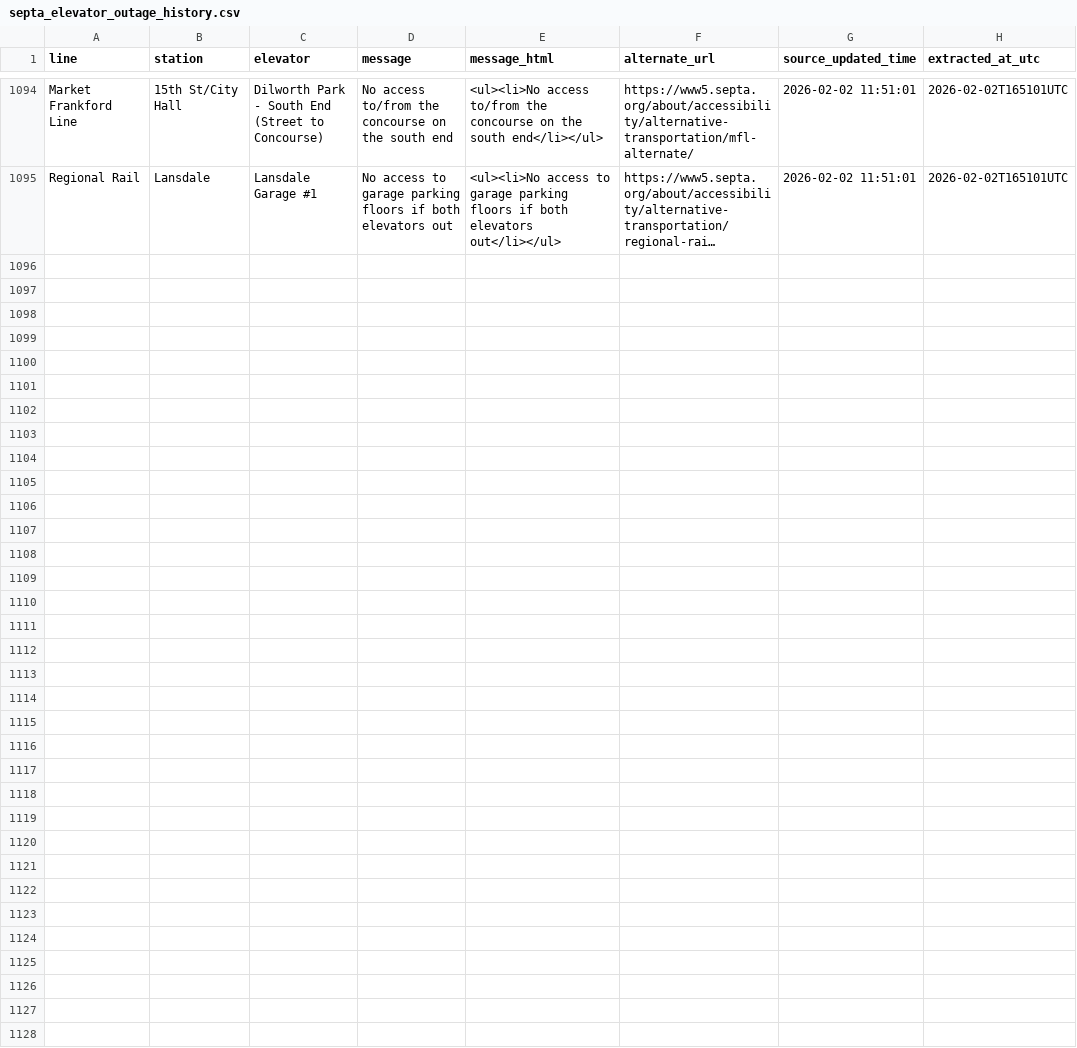
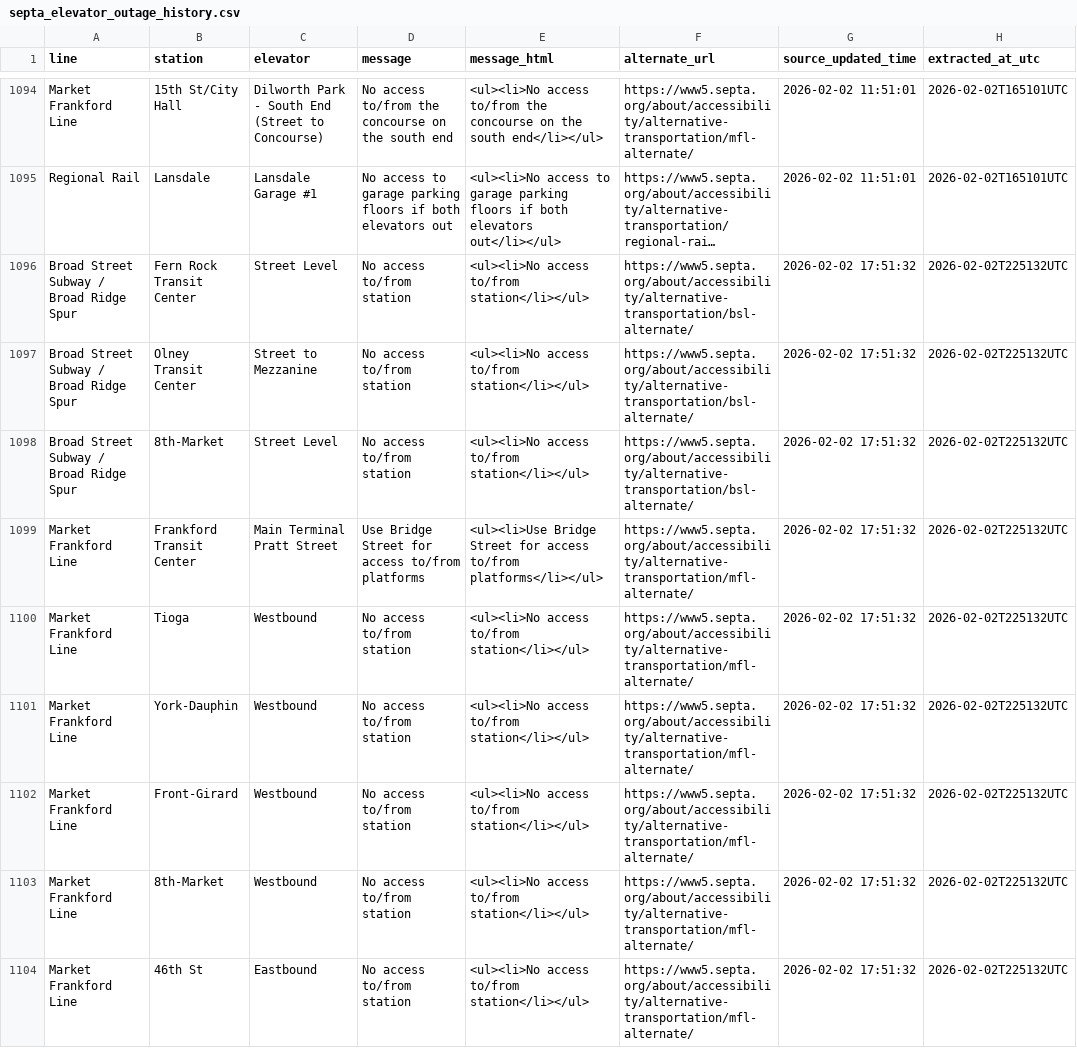
Before and after one commit to anyamemensah/data-archive, a CSV file: data/septa_elevator_outages/septa_elevator_outage_history.csv, drawn as a sheet; only a part is shown, gaps mark what is left out; long unchanged cells end in …; the diff covers the shown part only; the diff names each change by its address in the sheet, - before the commit and + after, or states it on an @@ line.

```diff
--- a/data/septa_elevator_outages/septa_elevator_outage_history.csv
+++ b/data/septa_elevator_outages/septa_elevator_outage_history.csv
+row 1096: Broad Street Subway / Broad Ridge Spur | Fern Rock Transit Center | Street Level | No access to/from station | <ul><li>No access to/from station</li></ul> | https://www5.septa.org/about/accessibility/alternative-transportation/bsl-alternate/ | 2026-02-02 17:51:32 | 2026-02-02T225132UTC
+row 1097: Broad Street Subway / Broad Ridge Spur | Olney Transit Center | Street to Mezzanine | No access to/from station | <ul><li>No access to/from station</li></ul> | https://www5.septa.org/about/accessibility/alternative-transportation/bsl-alternate/ | 2026-02-02 17:51:32 | 2026-02-02T225132UTC
+row 1098: Broad Street Subway / Broad Ridge Spur | 8th-Market | Street Level | No access to/from station | <ul><li>No access to/from station</li></ul> | https://www5.septa.org/about/accessibility/alternative-transportation/bsl-alternate/ | 2026-02-02 17:51:32 | 2026-02-02T225132UTC
+row 1099: Market Frankford Line | Frankford Transit Center | Main Terminal Pratt Street | Use Bridge Street for access to/from platforms | <ul><li>Use Bridge Street for access to/from platforms</li></ul> | https://www5.septa.org/about/accessibility/alternative-transportation/mfl-alternate/ | 2026-02-02 17:51:32 | 2026-02-02T225132UTC
+row 1100: Market Frankford Line | Tioga | Westbound | No access to/from station | <ul><li>No access to/from station</li></ul> | https://www5.septa.org/about/accessibility/alternative-transportation/mfl-alternate/ | 2026-02-02 17:51:32 | 2026-02-02T225132UTC
+row 1101: Market Frankford Line | York-Dauphin | Westbound | No access to/from station | <ul><li>No access to/from station</li></ul> | https://www5.septa.org/about/accessibility/alternative-transportation/mfl-alternate/ | 2026-02-02 17:51:32 | 2026-02-02T225132UTC
+row 1102: Market Frankford Line | Front-Girard | Westbound | No access to/from station | <ul><li>No access to/from station</li></ul> | https://www5.septa.org/about/accessibility/alternative-transportation/mfl-alternate/ | 2026-02-02 17:51:32 | 2026-02-02T225132UTC
+row 1103: Market Frankford Line | 8th-Market | Westbound | No access to/from station | <ul><li>No access to/from station</li></ul> | https://www5.septa.org/about/accessibility/alternative-transportation/mfl-alternate/ | 2026-02-02 17:51:32 | 2026-02-02T225132UTC
+row 1104: Market Frankford Line | 46th St | Eastbound | No access to/from station | <ul><li>No access to/from station</li></ul> | https://www5.septa.org/about/accessibility/alternative-transportation/mfl-alternate/ | 2026-02-02 17:51:32 | 2026-02-02T225132UTC
```
Also changed, not shown: 8 added rows elsewhere in this file.
